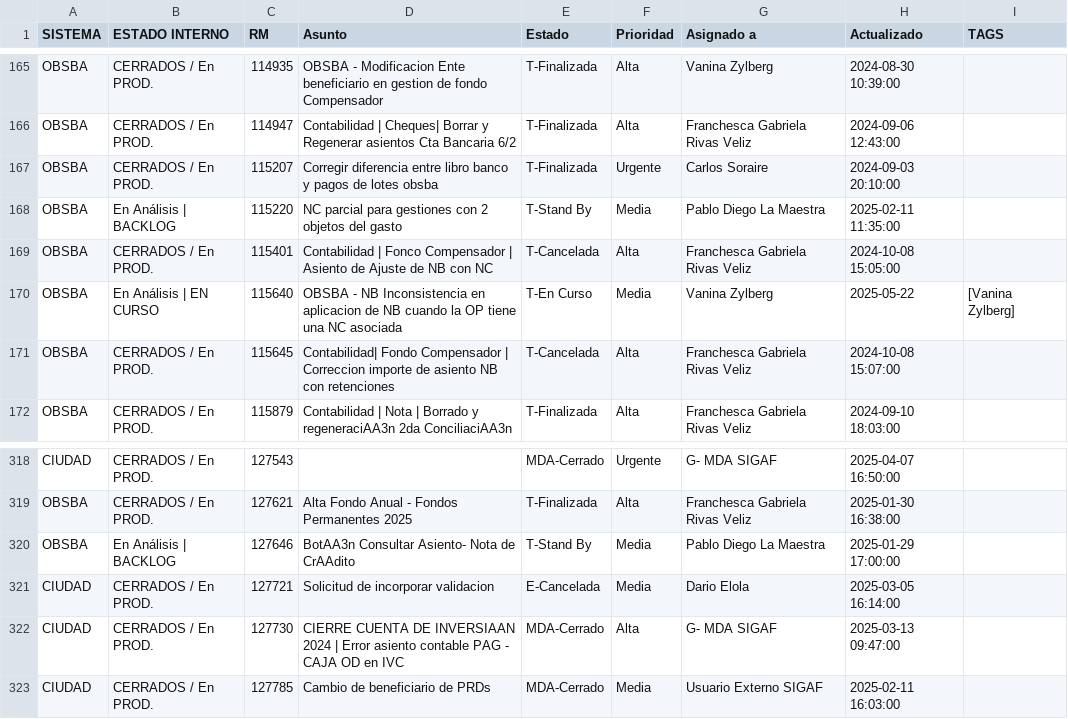
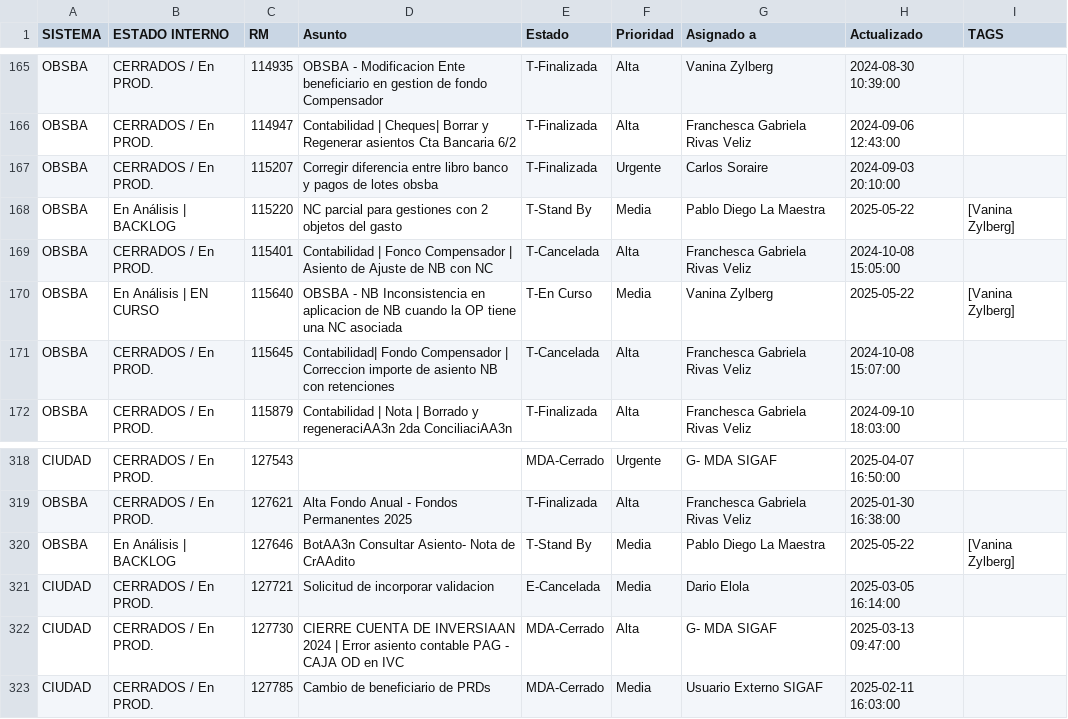
Before and after one commit to darioelola/Archivos, a CSV file: BD_RM.csv, drawn as a sheet; only a part is shown, gaps mark what is left out.

Commit message:
auto-update 2025-05-22T16:37:22.398Z

```diff
--- a/BD_RM.csv
+++ b/BD_RM.csv
@@ -167,3 +167,3 @@ OBSBA,CERRADOS / En PROD.,114947,Contabilidad | Cheques| Borrar y Regenerar asie
 OBSBA,CERRADOS / En PROD.,115207,Corregir diferencia entre libro banco y pagos de lotes obsba,T-Finalizada,Urgente,Carlos Soraire,2024-09-03 20:10:00,
-OBSBA,En Análisis | BACKLOG,115220,NC parcial para gestiones con 2 objetos del gasto,T-Stand By,Media,Pablo Diego La Maestra,2025-02-11 11:35:00,
+OBSBA,En Análisis | BACKLOG,115220,NC parcial para gestiones con 2 objetos del gasto,T-Stand By,Media,Pablo Diego La Maestra,2025-05-22,[Vanina Zylberg]
 OBSBA,CERRADOS / En PROD.,115401,Contabilidad | Fonco Compensador | Asiento de Ajuste de NB con NC,T-Cancelada,Alta,Franchesca Gabriela Rivas Veliz,2024-10-08 15:05:00,
@@ -319,3 +319,3 @@ CIUDAD,CERRADOS / En PROD.,127543,,MDA-Cerrado,Urgente,G- MDA SIGAF,2025-04-07 1
 OBSBA,CERRADOS / En PROD.,127621,Alta Fondo Anual - Fondos Permanentes 2025,T-Finalizada,Alta,Franchesca Gabriela Rivas Veliz,2025-01-30 16:38:00,
-OBSBA,En Análisis | BACKLOG,127646,BotAA3n Consultar Asiento- Nota de CrAAdito,T-Stand By,Media,Pablo Diego La Maestra,2025-01-29 17:00:00,
+OBSBA,En Análisis | BACKLOG,127646,BotAA3n Consultar Asiento- Nota de CrAAdito,T-Stand By,Media,Pablo Diego La Maestra,2025-05-22,[Vanina Zylberg]
 CIUDAD,CERRADOS / En PROD.,127721,Solicitud de incorporar validacion,E-Cancelada,Media,Dario Elola,2025-03-05 16:14:00,
```
